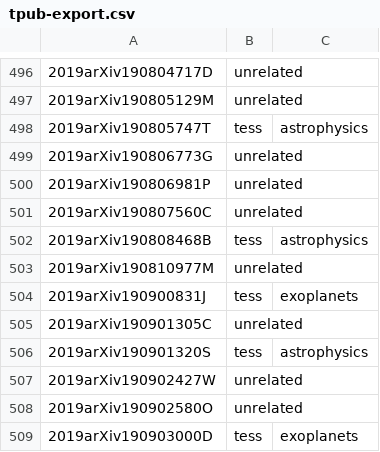
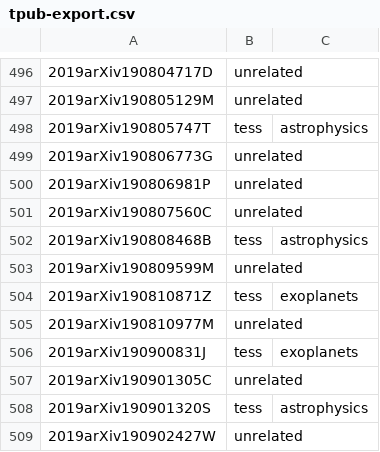
Before and after one commit to tessgi/tpub, a CSV file: data/tpub-export.csv, drawn as a sheet; only a part is shown, gaps mark what is left out; the shorter side is filled out with more unchanged rows; the diff names each change by its address in the sheet, - before the commit and + after, or states it on an @@ line.

```diff
--- a/data/tpub-export.csv
+++ b/data/tpub-export.csv
+row 503: 2019arXiv190809599M | unrelated
+row 504: 2019arXiv190810871Z | tess | exoplanets
```
Also changed, not shown: 1 other file.
